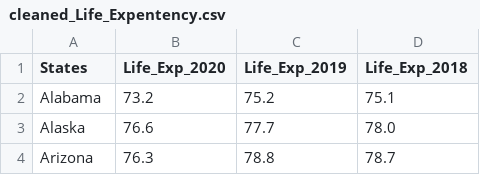
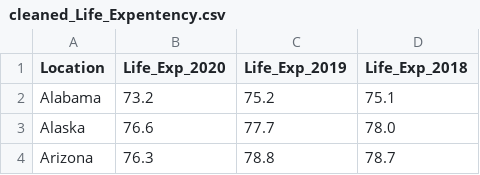
Before and after one commit to rafirahman27/Preparing_for_the_next_Pandemic, a CSV file: Data/cleaned_Life_Expentency.csv, drawn as a sheet; only a part is shown.

Commit message:
changed state to location

```diff
--- a/Data/cleaned_Life_Expentency.csv
+++ b/Data/cleaned_Life_Expentency.csv
@@ -1,2 +1,2 @@
-States,Life_Exp_2020,Life_Exp_2019,Life_Exp_2018
+Location,Life_Exp_2020,Life_Exp_2019,Life_Exp_2018
 Alabama,73.2,75.2,75.1
```
Also changed, not shown: Data/cleaned_employment.csv, 1 other file.
